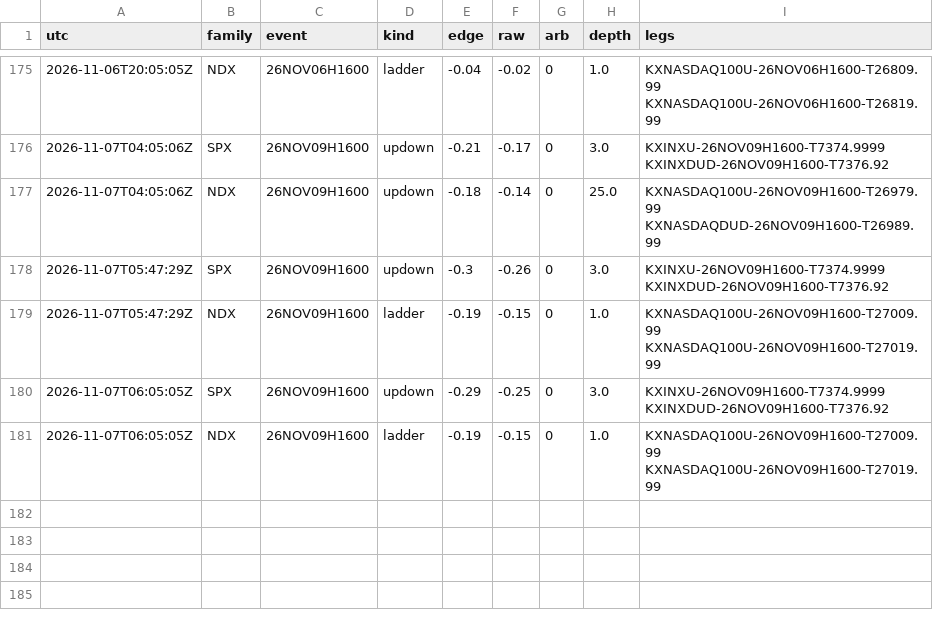
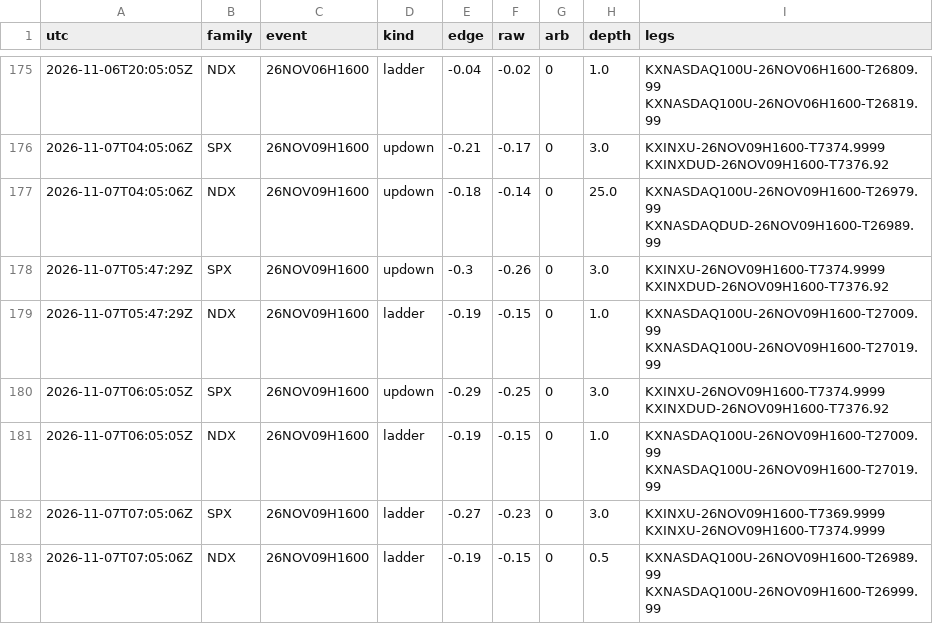
Before and after one commit to andyxing00888/kalshi-weather, a CSV file: paper/data/consistency.csv, drawn as a sheet; only a part is shown, gaps mark what is left out.

```diff
--- a/paper/data/consistency.csv
+++ b/paper/data/consistency.csv
@@ -181 +181,3 @@ utc,family,event,kind,edge,raw,arb,depth,legs
 2026-11-07T06:05:05Z,NDX,26NOV09H1600,ladder,-0.19,-0.15,0,1.0,KXNASDAQ100U-26NOV09H1600-T27009.99 KXNASDAQ100U-26NOV09H1600-T27019.99
+2026-11-07T07:05:06Z,SPX,26NOV09H1600,ladder,-0.27,-0.23,0,3.0,KXINXU-26NOV09H1600-T7369.9999 KXINXU-26NOV09H1600-T7374.9999
+2026-11-07T07:05:06Z,NDX,26NOV09H1600,ladder,-0.19,-0.15,0,0.5,KXNASDAQ100U-26NOV09H1600-T26989.99 KXNASDAQ100U-26NOV09H1600-T26999.99
```
Also changed, not shown: paper/data/lip_track.csv, paper/data/orders.csv, 1 other file.
